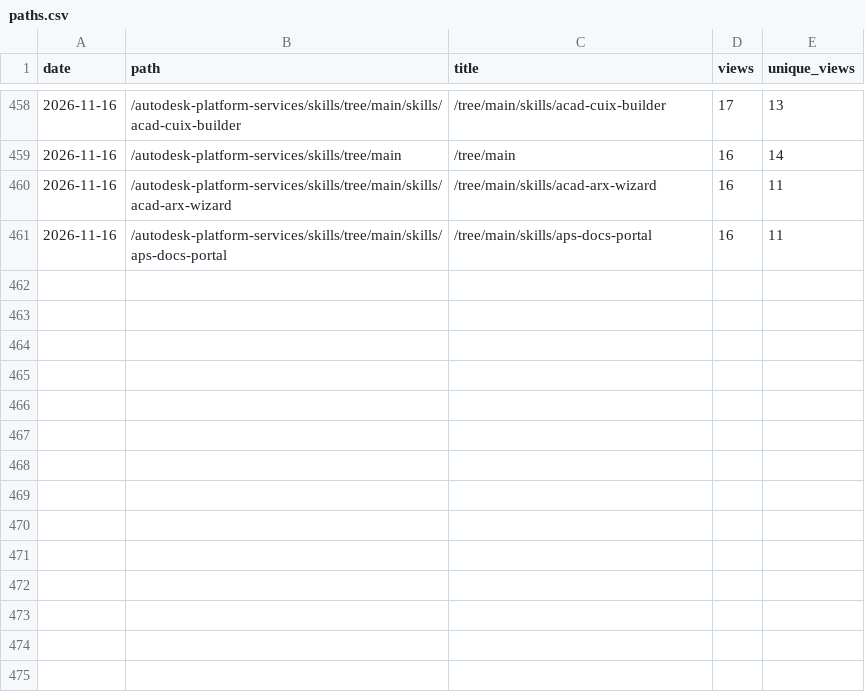
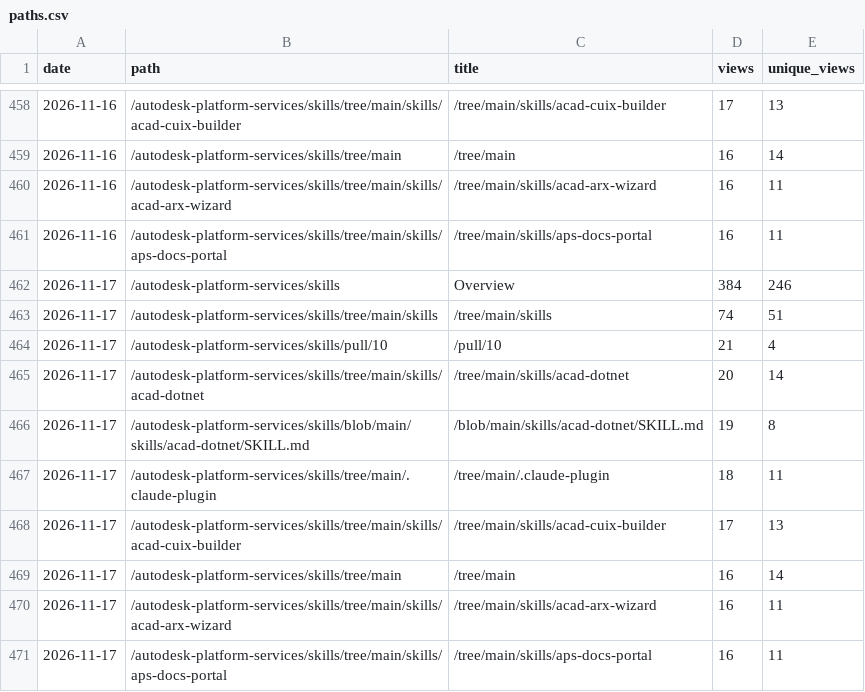
Before and after one commit to autodesk-platform-services/skills, a CSV file: paths.csv, drawn as a sheet; only a part is shown, gaps mark what is left out.

```diff
--- a/paths.csv
+++ b/paths.csv
@@ -461 +461,11 @@ date,path,title,views,unique_views
 2026-11-16,/autodesk-platform-services/skills/tree/main/skills/aps-docs-portal,/tree/main/skills/aps-docs-portal,16,11
+2026-11-17,/autodesk-platform-services/skills,Overview,384,246
+2026-11-17,/autodesk-platform-services/skills/tree/main/skills,/tree/main/skills,74,51
+2026-11-17,/autodesk-platform-services/skills/pull/10,/pull/10,21,4
+2026-11-17,/autodesk-platform-services/skills/tree/main/skills/acad-dotnet,/tree/main/skills/acad-dotnet,20,14
+2026-11-17,/autodesk-platform-services/skills/blob/main/skills/acad-dotnet/SKILL.md,/blob/main/skills/acad-dotnet/SKILL.md,19,8
+2026-11-17,/autodesk-platform-services/skills/tree/main/.claude-plugin,/tree/main/.claude-plugin,18,11
+2026-11-17,/autodesk-platform-services/skills/tree/main/skills/acad-cuix-builder,/tree/main/skills/acad-cuix-builder,17,13
+2026-11-17,/autodesk-platform-services/skills/tree/main,/tree/main,16,14
+2026-11-17,/autodesk-platform-services/skills/tree/main/skills/acad-arx-wizard,/tree/main/skills/acad-arx-wizard,16,11
+2026-11-17,/autodesk-platform-services/skills/tree/main/skills/aps-docs-portal,/tree/main/skills/aps-docs-portal,16,11
```
Also changed, not shown: installs.csv, referrers.csv, 1 other file.
